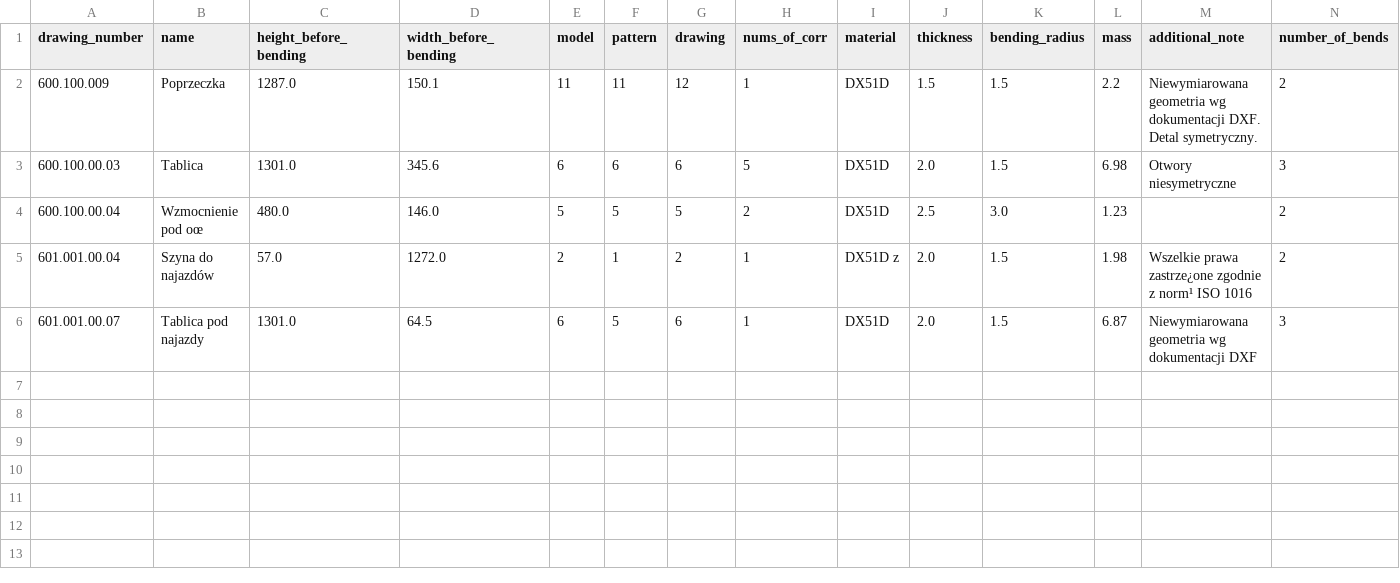
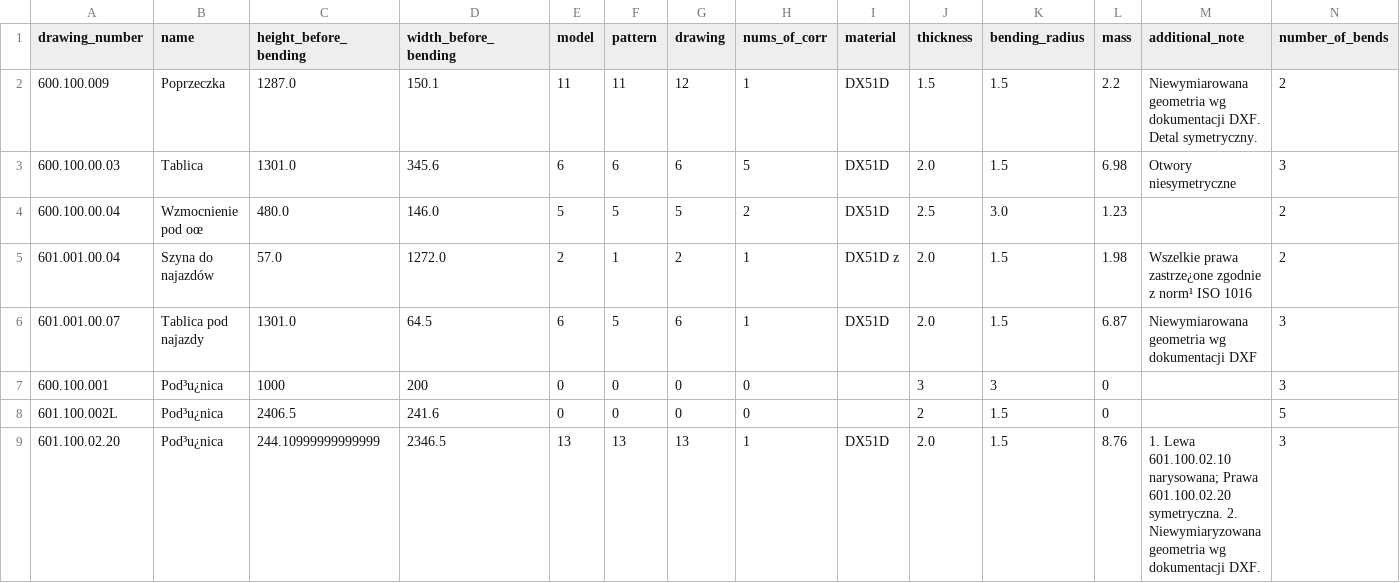
Before and after one commit to radoxan/Projekt_8_2, a CSV file: dane.csv, drawn as a sheet; the diff names each change by its address in the sheet, - before the commit and + after, or states it on an @@ line.

```diff
--- a/dane.csv
+++ b/dane.csv
+row 7: 600.100.001 | Pod³u¿nica | 1000 | 200 | 0 | 0 | 0 | 0 |  | 3 | 3 | 0 |  | 3
+row 8: 601.100.002L | Pod³u¿nica | 2406.5 | 241.6 | 0 | 0 | 0 | 0 |  | 2 | 1.5 | 0 |  | 5
+row 9: 601.100.02.20 | Pod³u¿nica | 244.10999999999999 | 2346.5 | 13 | 13 | 13 | 1 | DX51D | 2.0 | 1.5 | 8.76 | 1. Lewa 601.100.02.10 narysowana; Prawa 601.100.02.20 symetryczna. 2. Niewymiaryzowana geometria wg dokumentacji DXF. | 3
```
Also changed, not shown: 10 other files.
